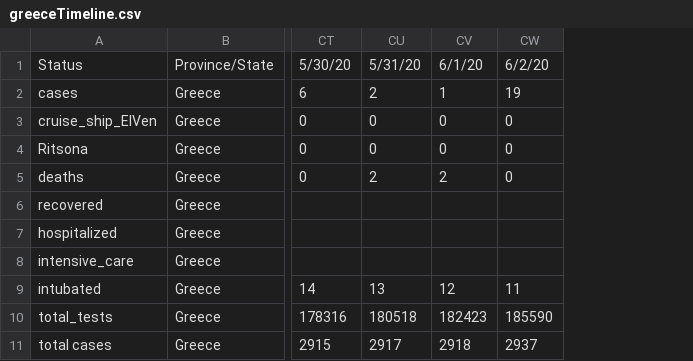
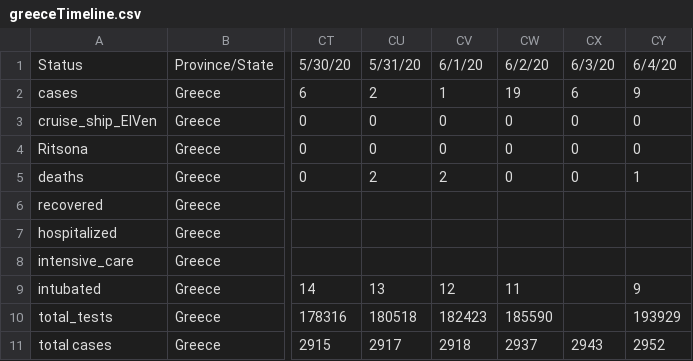
Before and after one commit to Covid-19-Response-Greece/covid19-greece-api, a CSV file: data/greece/iMEdD-Lab/greeceTimeline.csv, drawn as a sheet; only a part is shown, gaps mark what is left out; the diff names each change by its address in the sheet, - before the commit and + after, or states it on an @@ line.

```diff
--- a/data/greece/iMEdD-Lab/greeceTimeline.csv
+++ b/data/greece/iMEdD-Lab/greeceTimeline.csv
+column CX, rows 1-11: 6/3/20 | 6 | 0 | 0 | 0 |  |  |  |  |  | 2943
+column CY, rows 1-11: 6/4/20 | 9 | 0 | 0 | 1 |  |  |  | 9 | 193929 | 2952
```
Also changed, not shown: data/greece/Regions/western_macedonia_daily_reports.csv, data/greece/iMEdD-Lab/greece.csv, 6 other files.
